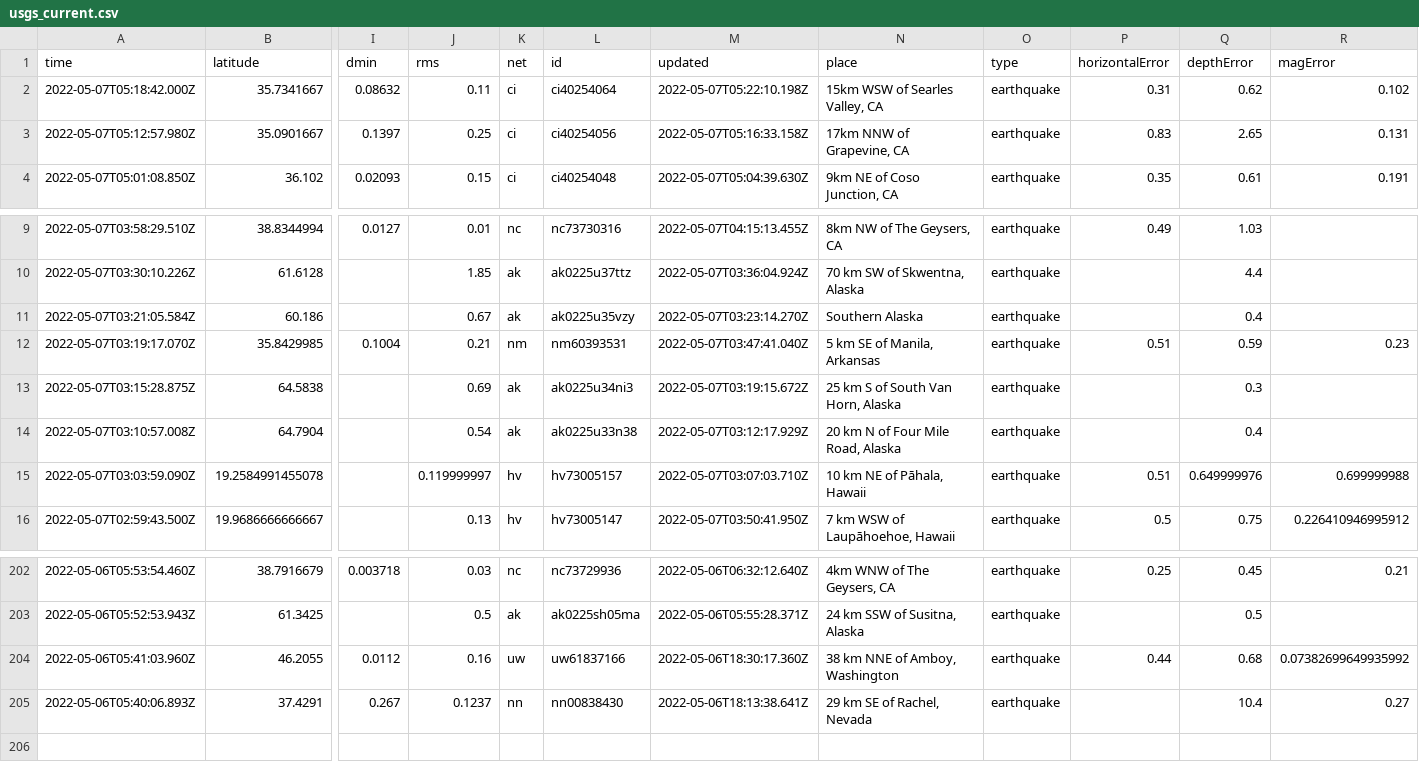
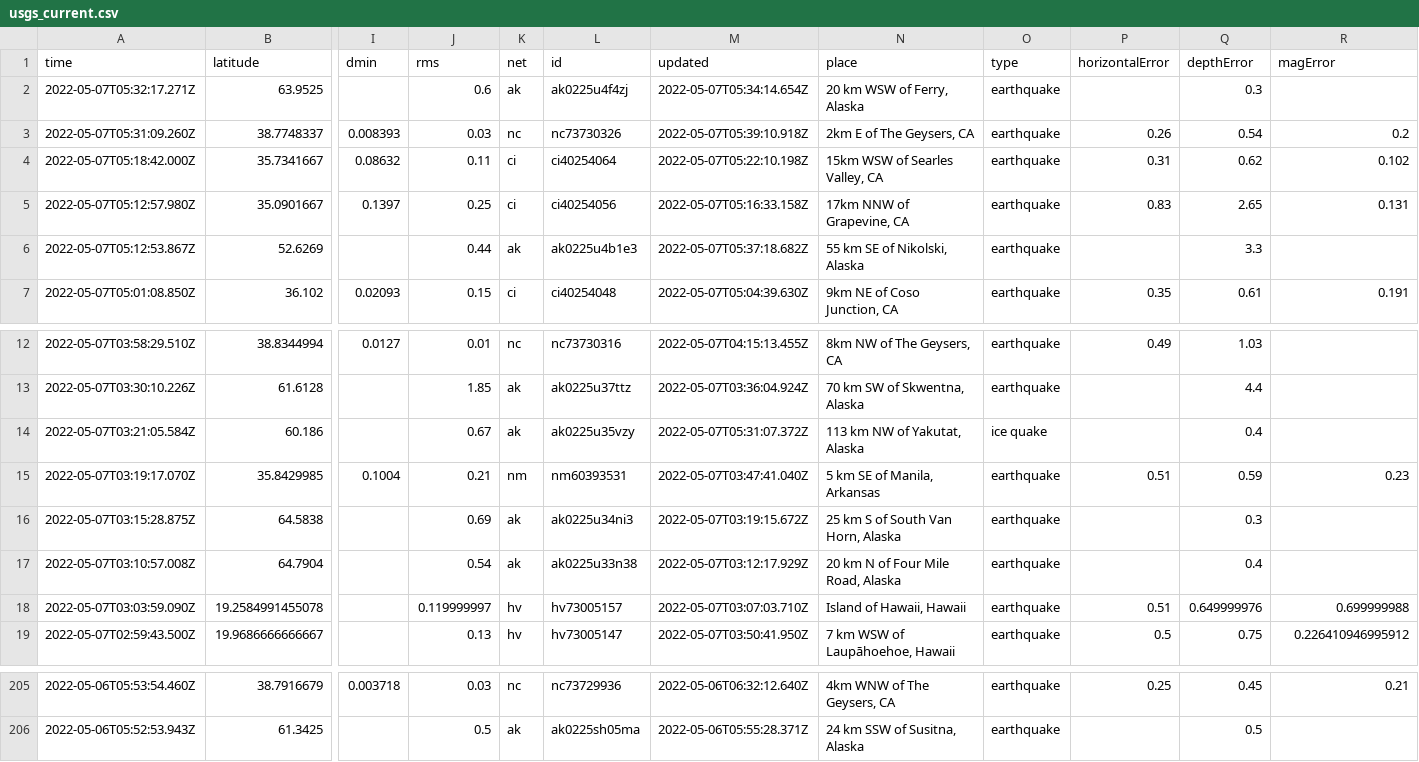
Before and after one commit to lizmurray3/my-data-robot, a CSV file: usgs_current.csv, drawn as a sheet; only a part is shown, gaps mark what is left out; removed rows and columns are numbered as before the commit, all else as after; rows hold the shown columns only; the diff names each change by its address in the sheet, - before the commit and + after, or states it on an @@ line.

```diff
--- a/usgs_current.csv
+++ b/usgs_current.csv
+row 2: 2022-05-07T05:32:17.271Z | 63.9525 |  | 0.6 | ak | ak0225u4f4zj | 2022-05-07T05:34:14.654Z | 20 km WSW of Ferry, Alaska | earthquake |  | 0.3
+row 3: 2022-05-07T05:31:09.260Z | 38.7748337 | 0.008393 | 0.03 | nc | nc73730326 | 2022-05-07T05:39:10.918Z | 2km E of The Geysers, CA | earthquake | 0.26 | 0.54 | 0.2
+row 6: 2022-05-07T05:12:53.867Z | 52.6269 |  | 0.44 | ak | ak0225u4b1e3 | 2022-05-07T05:37:18.682Z | 55 km SE of Nikolski, Alaska | earthquake |  | 3.3
-M14 (updated): 2022-05-07T03:23:14.270Z
+M14 (updated): 2022-05-07T05:31:07.372Z
-N14 (place): Southern Alaska
+N14 (place): 113 km NW of Yakutat, Alaska
-O14 (type): earthquake
+O14 (type): ice quake
-N18 (place): 10 km NE of Pāhala, Hawaii
+N18 (place): Island of Hawaii, Hawaii
-row 204: 2022-05-06T05:41:03.960Z | 46.2055 | 0.0112 | 0.16 | uw | uw61837166 | 2022-05-06T18:30:17.360Z | 38 km NNE of Amboy, Washington | earthquake | 0.44 | 0.68 | 0.07382699649935992
-row 205: 2022-05-06T05:40:06.893Z | 37.4291 | 0.267 | 0.1237 | nn | nn00838430 | 2022-05-06T18:13:38.641Z | 29 km SE of Rachel, Nevada | earthquake |  | 10.4 | 0.27
```
